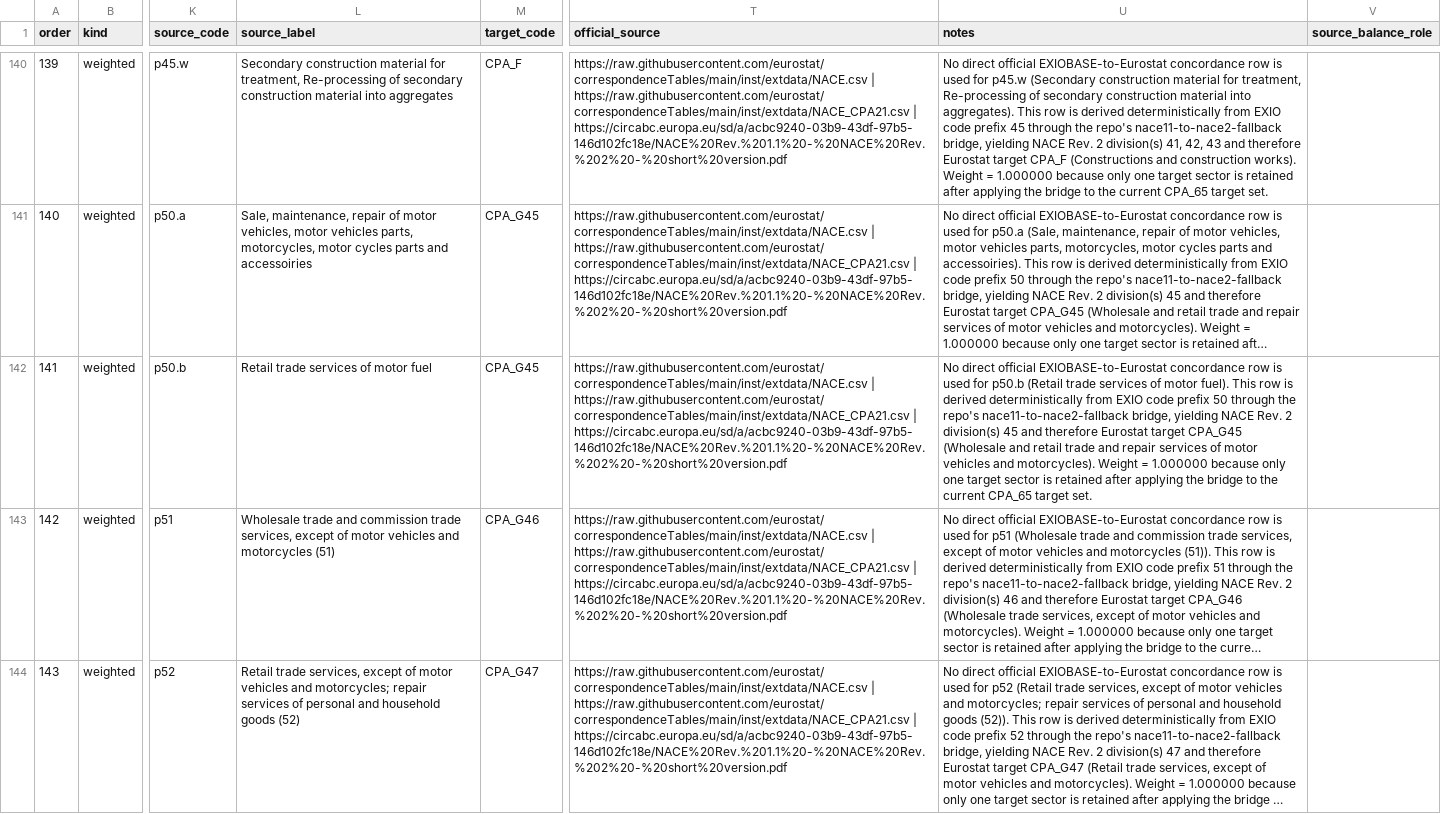
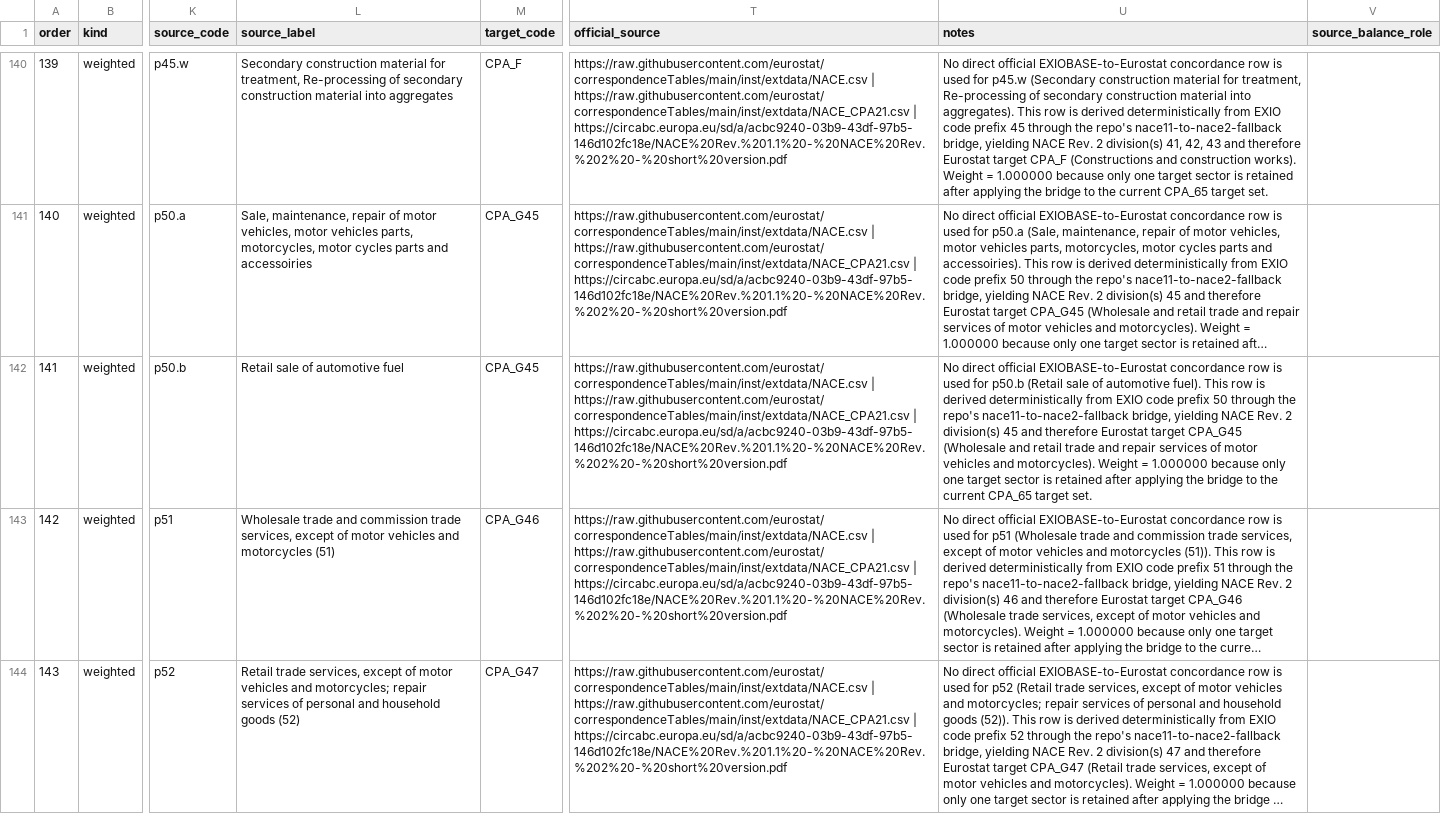
Before and after one commit to EcolEconModels/MRIO, a CSV file: scripts/mappings/exio_to_eurostat_cpa_products.csv, drawn as a sheet; only a part is shown, gaps mark what is left out; long unchanged cells end in …; the diff names each change by its address in the sheet, - before the commit and + after, or states it on an @@ line.

```diff
--- a/scripts/mappings/exio_to_eurostat_cpa_products.csv
+++ b/scripts/mappings/exio_to_eurostat_cpa_products.csv
-L142 (source_label): Retail trade services of motor fuel
+L142 (source_label): Retail sale of automotive fuel
-U142 (notes): …p50.b (Retail trade services of motor fuel). This…
+U142 (notes): …p50.b (Retail sale of automotive fuel). This…
```
Also changed, not shown: scripts/pipelines/fuels_more_reaggregation.csv, scripts/pipelines/fuels_more_split.csv, 8 other files.
